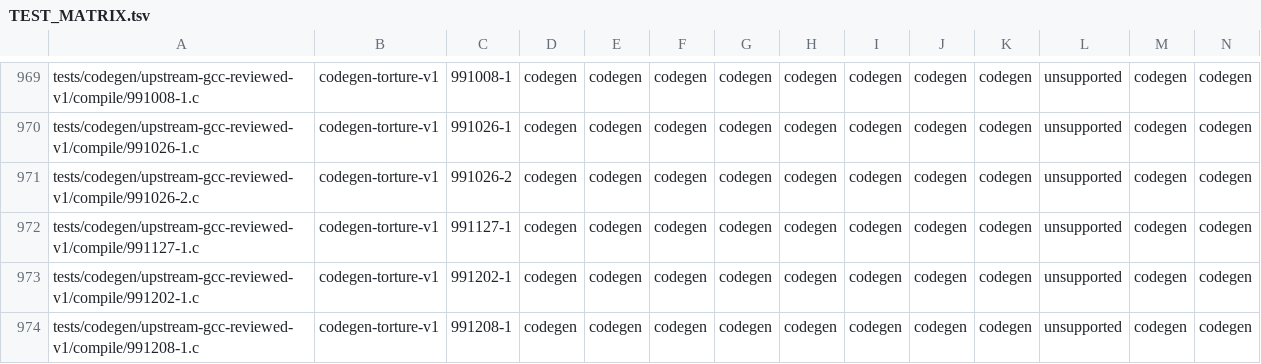
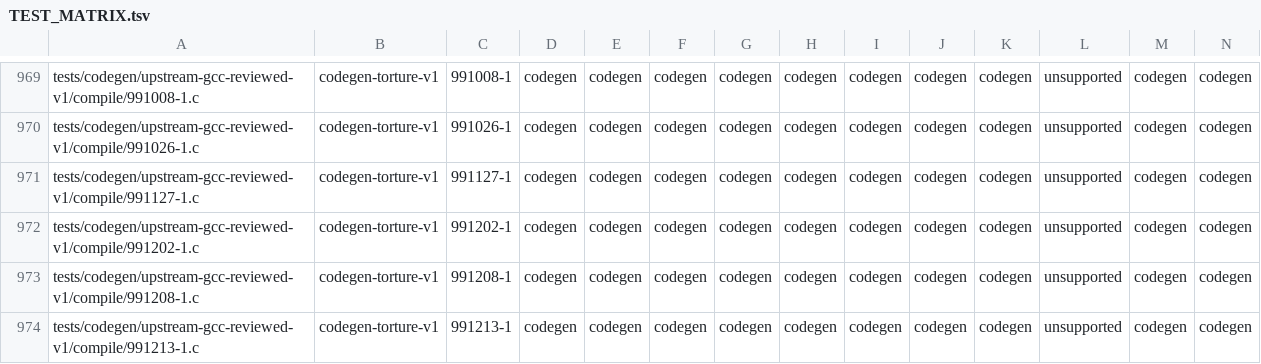
Before and after one commit to theseus-chimaira/pdp10-testkit, a TSV file: TEST_MATRIX.tsv, drawn as a sheet; only a part is shown, gaps mark what is left out; the shorter side is filled out with more unchanged rows; rows hold the shown columns only; the diff names each change by its address in the sheet, - before the commit and + after, or states it on an @@ line.

```diff
--- a/TEST_MATRIX.tsv
+++ b/TEST_MATRIX.tsv
-row 971: tests/codegen/upstream-gcc-reviewed-v1/compile/991026-2.c | codegen-torture-v1 | 991026-2 | codegen | codegen | codegen | codegen | codegen | codegen | codegen | codegen | unsupported | codegen | codegen
```
Also changed, not shown: 2 other files.
